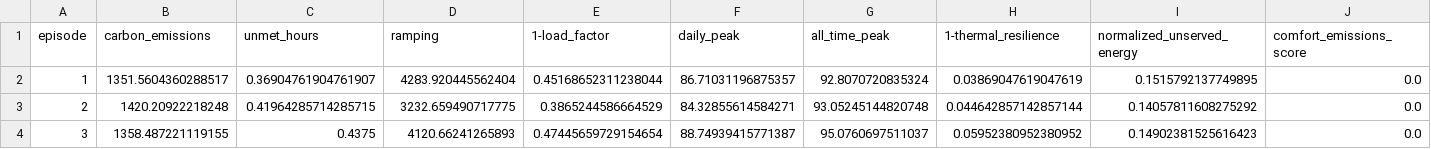
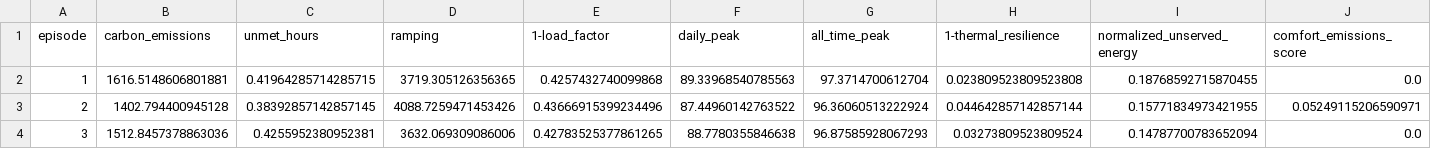
Before and after one commit to djacoo/AICrowdTesting, a CSV file: kpi_logs_comfort_emissions.csv, drawn as a sheet; only a part is shown; the diff covers the shown part only.

```diff
--- a/kpi_logs_comfort_emissions.csv
+++ b/kpi_logs_comfort_emissions.csv
@@ -1,4 +1,4 @@
 episode,carbon_emissions,unmet_hours,ramping,1-load_factor,daily_peak,all_time_peak,1-thermal_resilience,normalized_unserved_energy,comfort_emissions_score
-1,1351.5604360288517,0.36904761904761907,4283.920445562404,0.45168652311238044,86.71031196875357,92.8070720835324,0.03869047619047619,0.1515792137749895,0.0
-2,1420.20922218248,0.41964285714285715,3232.659490717775,0.3865244586664529,84.32855614584271,93.05245144820748,0.044642857142857144,0.14057811608275292,0.0
-3,1358.487221119155,0.4375,4120.66241265893,0.47445659729154654,88.74939415771387,95.0760697511037,0.05952380952380952,0.14902381525616423,0.0
+1,1616.5148606801881,0.41964285714285715,3719.305126356365,0.4257432740099868,89.33968540785563,97.3714700612704,0.023809523809523808,0.18768592715870455,0.0
+2,1402.794400945128,0.38392857142857145,4088.7259471453426,0.43666915399234496,87.44960142763522,96.36060513222924,0.044642857142857144,0.15771834973421955,0.05249115206590971
+3,1512.8457378863036,0.4255952380952381,3632.069309086006,0.42783525377861265,88.7780355846638,96.87585928067293,0.03273809523809524,0.14787700783652094,0.0
```
Also changed, not shown: 59 edited cells elsewhere in this file, 1 other file.
